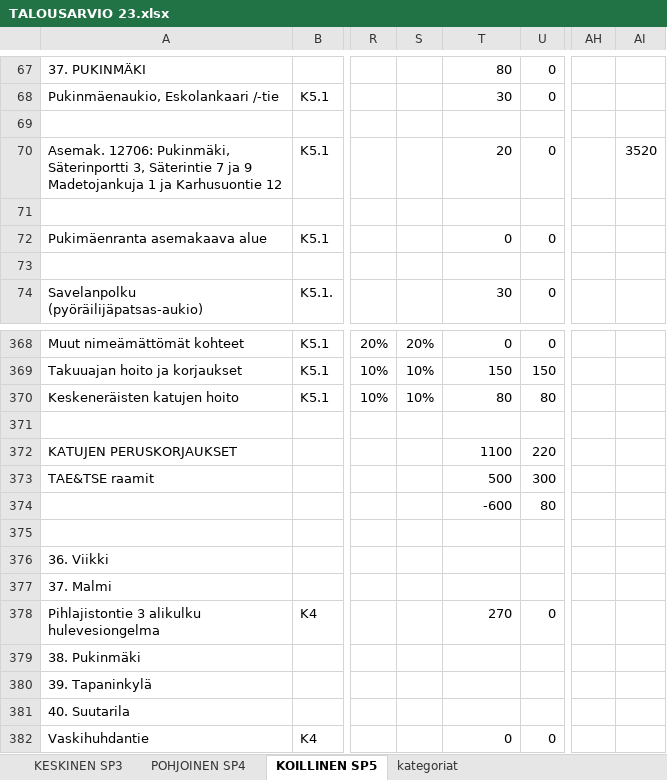
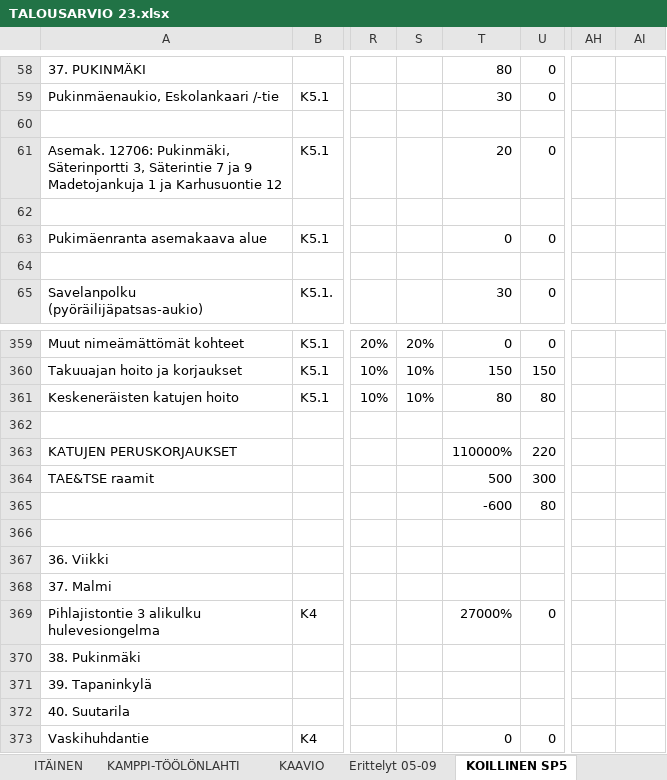
Before and after one commit to City-of-Helsinki/infraohjelmointi-api, an Excel workbook: infraohjelmointi_api/mock_data/TALOUSARVIO 23.xlsx, sheet KOILLINEN SP5, drawn as a sheet; only a part is shown, gaps mark what is left out; values as stored, in another font and other column widths than the file's, no cell formats; addresses are those after the commit; the diff covers the shown part only; the diff names each change by its address in the sheet, - before the commit and + after, or states it on an @@ line.

```diff
--- a/infraohjelmointi_api/mock_data/TALOUSARVIO 23.xlsx (sheet KOILLINEN SP5)
+++ b/infraohjelmointi_api/mock_data/TALOUSARVIO 23.xlsx (sheet KOILLINEN SP5)
@@ sheet tab unhidden: ITÄINEN @@
@@ sheet tab unhidden: KAMPPI-TÖÖLÖNLAHTI @@
@@ sheet tab unhidden: KAAVIO @@
@@ sheet tab unhidden: Erittelyt 05-09 @@
-AI61: 3520
+AI61: (empty)
-T363: 1100
+T363: 110000%
-T369: 270
+T369: 27000%
```
Also changed, not shown: 23 removed rows and merged cells elsewhere in this sheet, sheet KESKINEN SP3, sheet POHJOINEN SP4, other sheet tabs, cell formats, formulas that keep their value, charts or pictures, 2 other files.
